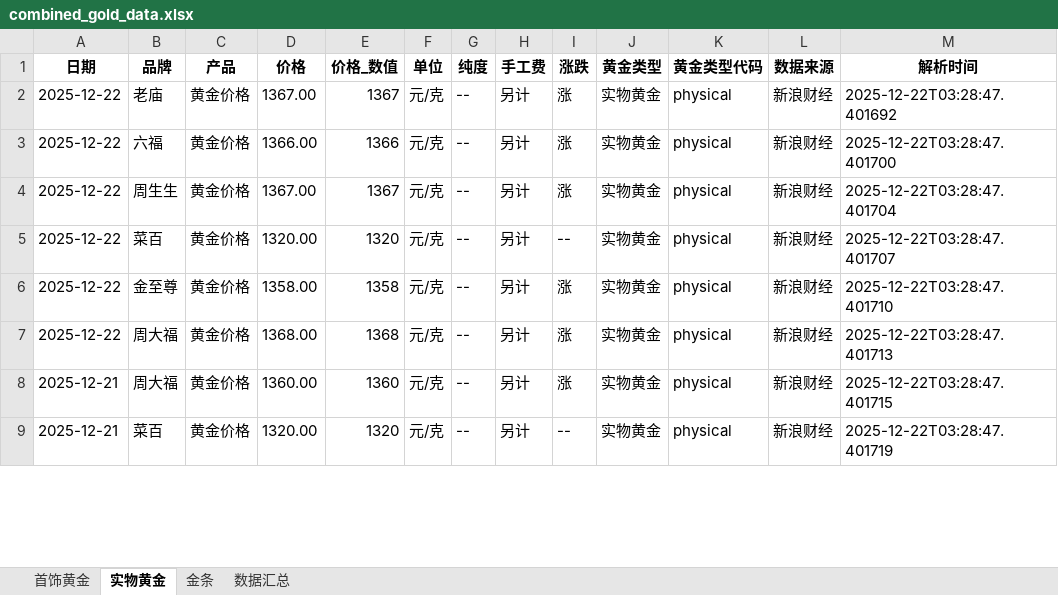
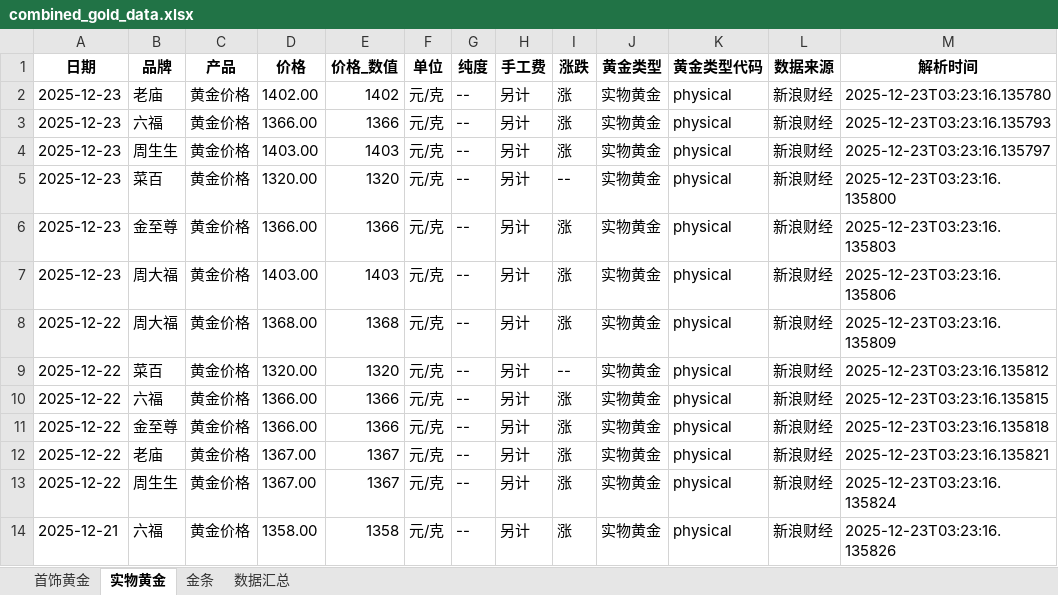
Before and after one commit to chengazhen/python-gold, an Excel workbook: combined_gold_data.xlsx, sheet 实物黄金, drawn as a sheet; only a part is shown; values as stored, in another font and other column widths than the file's, no borders; addresses are those after the commit; the diff covers the shown part only; the diff names each change by its address in the sheet, - before the commit and + after, or states it on an @@ line.

```diff
--- a/combined_gold_data.xlsx (sheet 实物黄金)
+++ b/combined_gold_data.xlsx (sheet 实物黄金)
-A2:A3 (日期): 2025-12-22
+A2:A3 (日期): 2025-12-23
-D2 (价格): 1367.00
+D2 (价格): 1402.00
-E2 (价格_数值): 1367
+E2 (价格_数值): 1402
-M2 (解析时间): 2025-12-22T03:28:47.401692
+M2 (解析时间): 2025-12-23T03:23:16.135780
-M3 (解析时间): 2025-12-22T03:28:47.401700
+M3 (解析时间): 2025-12-23T03:23:16.135793
+row 4: 2025-12-23 | 周生生 | 黄金价格 | 1403.00 | 1403 | 元/克 | -- | 另计 | 涨 | 实物黄金 | physical | 新浪财经 | 2025-12-23T03:23:16.135797
+row 5: 2025-12-23 | 菜百 | 黄金价格 | 1320.00 | 1320 | 元/克 | -- | 另计 | -- | 实物黄金 | physical | 新浪财经 | 2025-12-23T03:23:16.135800
+row 6: 2025-12-23 | 金至尊 | 黄金价格 | 1366.00 | 1366 | 元/克 | -- | 另计 | 涨 | 实物黄金 | physical | 新浪财经 | 2025-12-23T03:23:16.135803
+row 7: 2025-12-23 | 周大福 | 黄金价格 | 1403.00 | 1403 | 元/克 | -- | 另计 | 涨 | 实物黄金 | physical | 新浪财经 | 2025-12-23T03:23:16.135806
-B8 (品牌): 周生生
+B8 (品牌): 周大福
-D8 (价格): 1367.00
+D8 (价格): 1368.00
-E8 (价格_数值): 1367
+E8 (价格_数值): 1368
-M8 (解析时间): 2025-12-22T03:28:47.401704
+M8 (解析时间): 2025-12-23T03:23:16.135809
-M9 (解析时间): 2025-12-22T03:28:47.401707
+M9 (解析时间): 2025-12-23T03:23:16.135812
+row 10: 2025-12-22 | 六福 | 黄金价格 | 1366.00 | 1366 | 元/克 | -- | 另计 | 涨 | 实物黄金 | physical | 新浪财经 | 2025-12-23T03:23:16.135815
-D11 (价格): 1358.00
+D11 (价格): 1366.00
-E11 (价格_数值): 1358
+E11 (价格_数值): 1366
-M11 (解析时间): 2025-12-22T03:28:47.401710
+M11 (解析时间): 2025-12-23T03:23:16.135818
-B12 (品牌): 周大福
+B12 (品牌): 老庙
-D12 (价格): 1368.00
+D12 (价格): 1367.00
-E12 (价格_数值): 1368
+E12 (价格_数值): 1367
-M12 (解析时间): 2025-12-22T03:28:47.401713
+M12 (解析时间): 2025-12-23T03:23:16.135821
-A13 (日期): 2025-12-21
+A13 (日期): 2025-12-22
-B13 (品牌): 周大福
+B13 (品牌): 周生生
-D13 (价格): 1360.00
+D13 (价格): 1367.00
-E13 (价格_数值): 1360
+E13 (价格_数值): 1367
-M13 (解析时间): 2025-12-22T03:28:47.401715
+M13 (解析时间): 2025-12-23T03:23:16.135824
-B14 (品牌): 菜百
+B14 (品牌): 六福
-D14 (价格): 1320.00
+D14 (价格): 1358.00
-E14 (价格_数值): 1320
+E14 (价格_数值): 1358
-I14 (涨跌): --
+I14 (涨跌): 涨
-M14 (解析时间): 2025-12-22T03:28:47.401719
+M14 (解析时间): 2025-12-23T03:23:16.135826
```
Also changed, not shown: 3 added rows, 8 removed rows and 102 edited cells elsewhere in this sheet, sheet 金条, sheet 首饰黄金, sheet 数据汇总, gold_bar_latest.xlsx, jewelry_gold_latest.xlsx, 11 other files.
